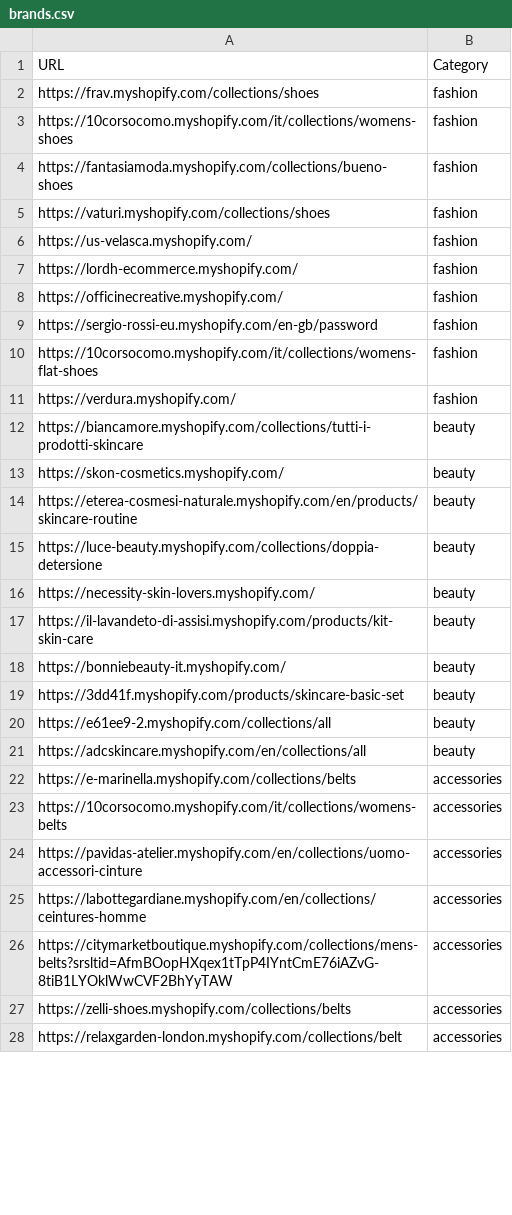
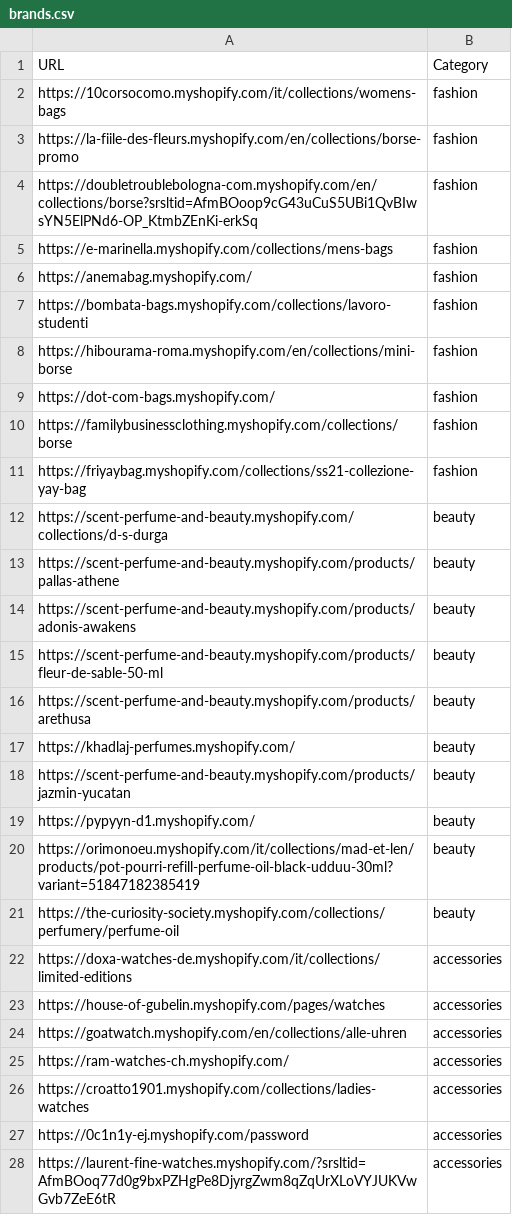
Before and after one commit to LOOKALIKE-AI/Leads, a CSV file: brands.csv, drawn as a sheet; only a part is shown; the diff covers the shown part only.

```diff
--- a/brands.csv
+++ b/brands.csv
@@ -1,28 +1,28 @@
 URL,Category
-https://frav.myshopify.com/collections/shoes,fashion
-https://10corsocomo.myshopify.com/it/collections/womens-shoes,fashion
-https://fantasiamoda.myshopify.com/collections/bueno-shoes,fashion
-https://vaturi.myshopify.com/collections/shoes,fashion
-https://us-velasca.myshopify.com/,fashion
-https://lordh-ecommerce.myshopify.com/,fashion
-https://officinecreative.myshopify.com/,fashion
-https://sergio-rossi-eu.myshopify.com/en-gb/password,fashion
-https://10corsocomo.myshopify.com/it/collections/womens-flat-shoes,fashion
-https://verdura.myshopify.com/,fashion
-https://biancamore.myshopify.com/collections/tutti-i-prodotti-skincare,beauty
-https://skon-cosmetics.myshopify.com/,beauty
-https://eterea-cosmesi-naturale.myshopify.com/en/products/skincare-routine,beauty
-https://luce-beauty.myshopify.com/collections/doppia-detersione,beauty
-https://necessity-skin-lovers.myshopify.com/,beauty
-https://il-lavandeto-di-assisi.myshopify.com/products/kit-skin-care,beauty
-https://bonniebeauty-it.myshopify.com/,beauty
-https://3dd41f.myshopify.com/products/skincare-basic-set,beauty
-https://e61ee9-2.myshopify.com/collections/all,beauty
-https://adcskincare.myshopify.com/en/collections/all,beauty
-https://e-marinella.myshopify.com/collections/belts,accessories
-https://10corsocomo.myshopify.com/it/collections/womens-belts,accessories
-https://pavidas-atelier.myshopify.com/en/collections/uomo-accessori-cinture,accessories
-https://labottegardiane.myshopify.com/en/collections/ceintures-homme,accessories
-https://citymarketboutique.myshopify.com/collections/mens-belts?srsltid=AfmBOopHXqex1tTpP4IYntCmE76iAZvG-8tiB1LYOklWwCVF2BhYyTAW,accessories
-https://zelli-shoes.myshopify.com/collections/belts,accessories
-https://relaxgarden-london.myshopify.com/collections/belt,accessories
+https://10corsocomo.myshopify.com/it/collections/womens-bags,fashion
+https://la-fiile-des-fleurs.myshopify.com/en/collections/borse-promo,fashion
+https://doubletroublebologna-com.myshopify.com/en/collections/borse?srsltid=AfmBOoop9cG43uCuS5UBi1QvBIwsYN5ElPNd6-OP_KtmbZEnKi-erkSq,fashion
+https://e-marinella.myshopify.com/collections/mens-bags,fashion
+https://anemabag.myshopify.com/,fashion
+https://bombata-bags.myshopify.com/collections/lavoro-studenti,fashion
+https://hibourama-roma.myshopify.com/en/collections/mini-borse,fashion
+https://dot-com-bags.myshopify.com/,fashion
+https://familybusinessclothing.myshopify.com/collections/borse,fashion
+https://friyaybag.myshopify.com/collections/ss21-collezione-yay-bag,fashion
+https://scent-perfume-and-beauty.myshopify.com/collections/d-s-durga,beauty
+https://scent-perfume-and-beauty.myshopify.com/products/pallas-athene,beauty
+https://scent-perfume-and-beauty.myshopify.com/products/adonis-awakens,beauty
+https://scent-perfume-and-beauty.myshopify.com/products/fleur-de-sable-50-ml,beauty
+https://scent-perfume-and-beauty.myshopify.com/products/arethusa,beauty
+https://khadlaj-perfumes.myshopify.com/,beauty
+https://scent-perfume-and-beauty.myshopify.com/products/jazmin-yucatan,beauty
+https://pypyyn-d1.myshopify.com/,beauty
+https://orimonoeu.myshopify.com/it/collections/mad-et-len/products/pot-pourri-refill-perfume-oil-black-udduu-30ml?variant=51847182385419,beauty
+https://the-curiosity-society.myshopify.com/collections/perfumery/perfume-oil,beauty
+https://doxa-watches-de.myshopify.com/it/collections/limited-editions,accessories
+https://house-of-gubelin.myshopify.com/pages/watches,accessories
+https://goatwatch.myshopify.com/en/collections/alle-uhren,accessories
+https://ram-watches-ch.myshopify.com/,accessories
+https://croatto1901.myshopify.com/collections/ladies-watches,accessories
+https://0c1n1y-ej.myshopify.com/password,accessories
+https://laurent-fine-watches.myshopify.com/?srsltid=AfmBOoq77d0g9bxPZHgPe8DjyrgZwm8qZqUrXLoVYJUKVwGvb7ZeE6tR,accessories
```
Also changed, not shown: 13 edited cells elsewhere in this file, leads.csv.
